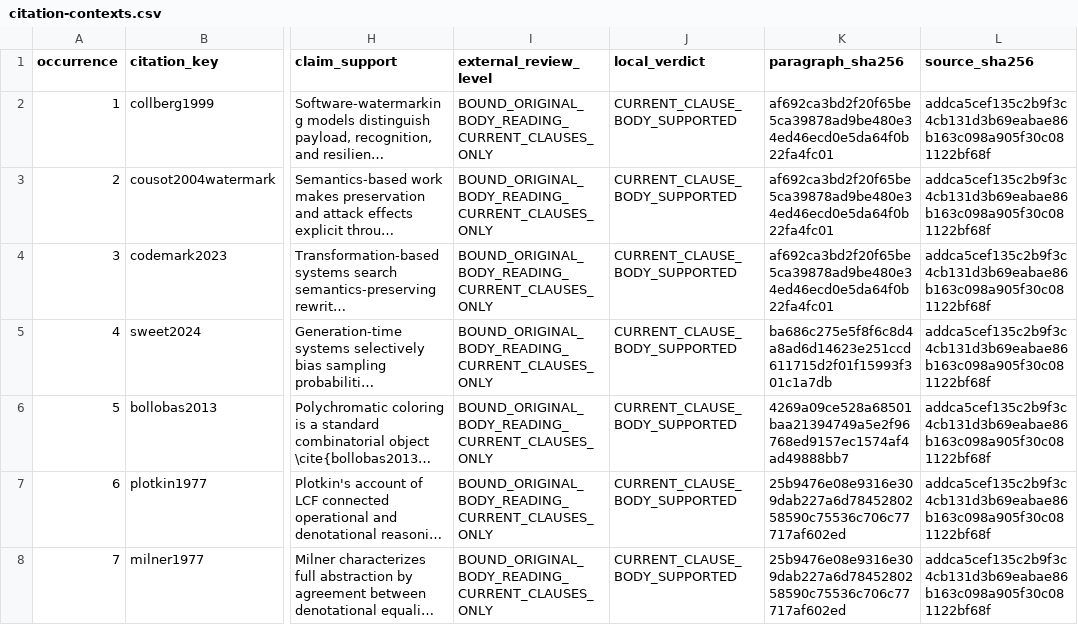
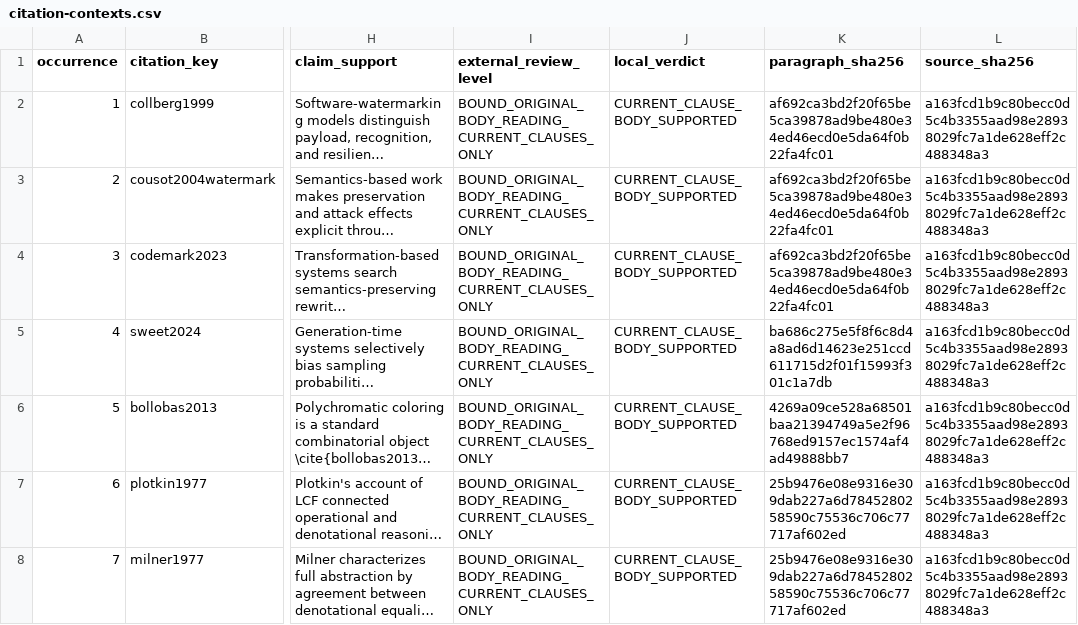
Before and after one commit to Haoyi-Zhang/MarkCapacity, a CSV file: citation-contexts.csv, drawn as a sheet; only a part is shown, gaps mark what is left out; long unchanged cells end in …; the diff covers the shown part only; the diff names each change by its address in the sheet, - before the commit and + after, or states it on an @@ line.

```diff
--- a/citation-contexts.csv
+++ b/citation-contexts.csv
-L2:L8 (source_sha256): addca5cef135c2b9f3c4cb131d3b69eabae86b163c098a905f30c081122bf68f
+L2:L8 (source_sha256): a163fcd1b9c80becc0d5c4b3355aad98e28938029fc7a1de628eff2c488348a3
```
Also changed, not shown: 186 edited cells elsewhere in this file, 6 other files.
